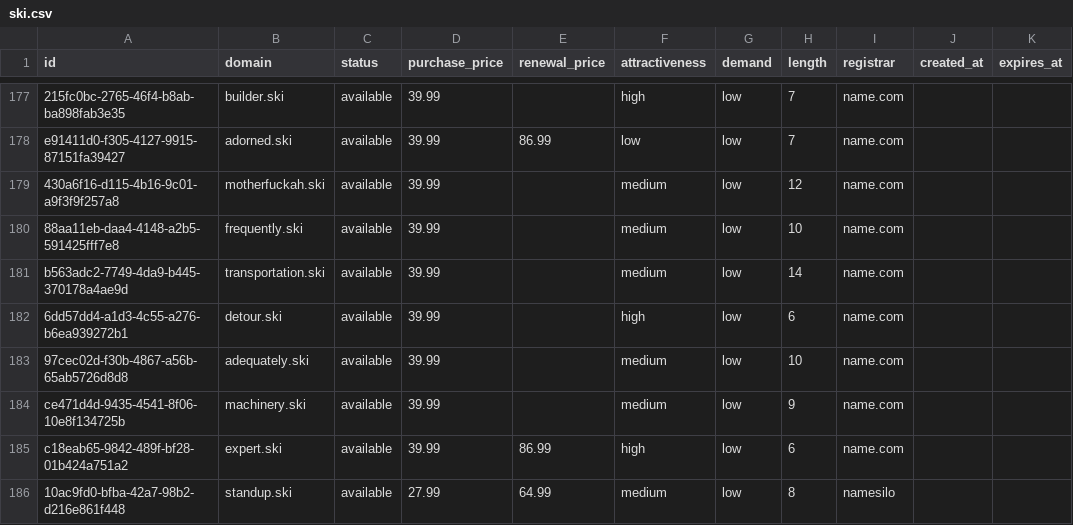
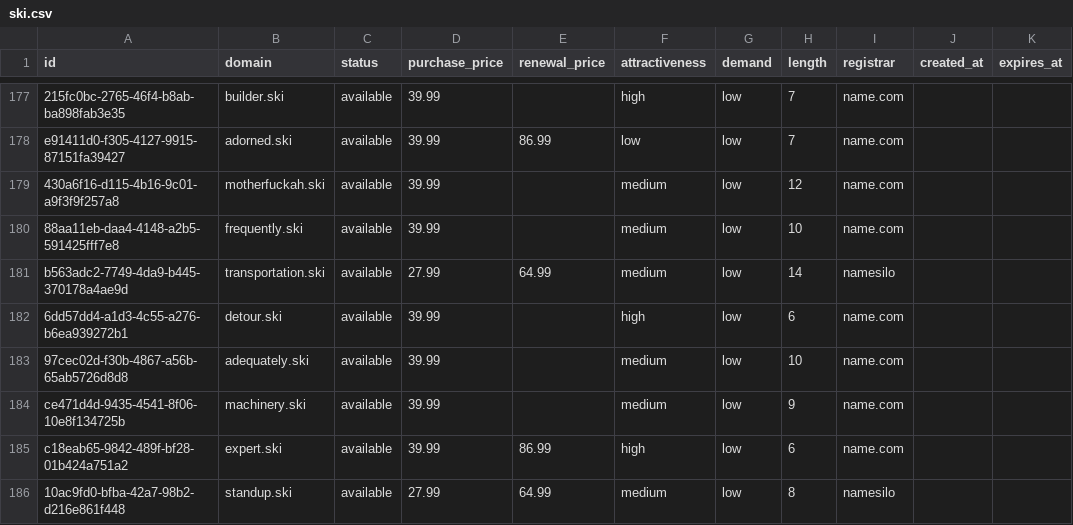
Before and after one commit to UniqueDomains/ski-oneword-domains, a CSV file: ski.csv, drawn as a sheet; only a part is shown, gaps mark what is left out.

Commit message:
Domains update

```diff
--- a/ski.csv
+++ b/ski.csv
@@ -180,3 +180,3 @@ e91411d0-f305-4127-9915-87151fa39427,adorned.ski,available,39.99,86.99,low,low,7
 88aa11eb-daa4-4148-a2b5-591425fff7e8,frequently.ski,available,39.99,,medium,low,10,name.com,,
-b563adc2-7749-4da9-b445-370178a4ae9d,transportation.ski,available,39.99,,medium,low,14,name.com,,
+b563adc2-7749-4da9-b445-370178a4ae9d,transportation.ski,available,27.99,64.99,medium,low,14,namesilo,,
 6dd57dd4-a1d3-4c55-a276-b6ea939272b1,detour.ski,available,39.99,,high,low,6,name.com,,
```
Also changed, not shown: 4 other files.
